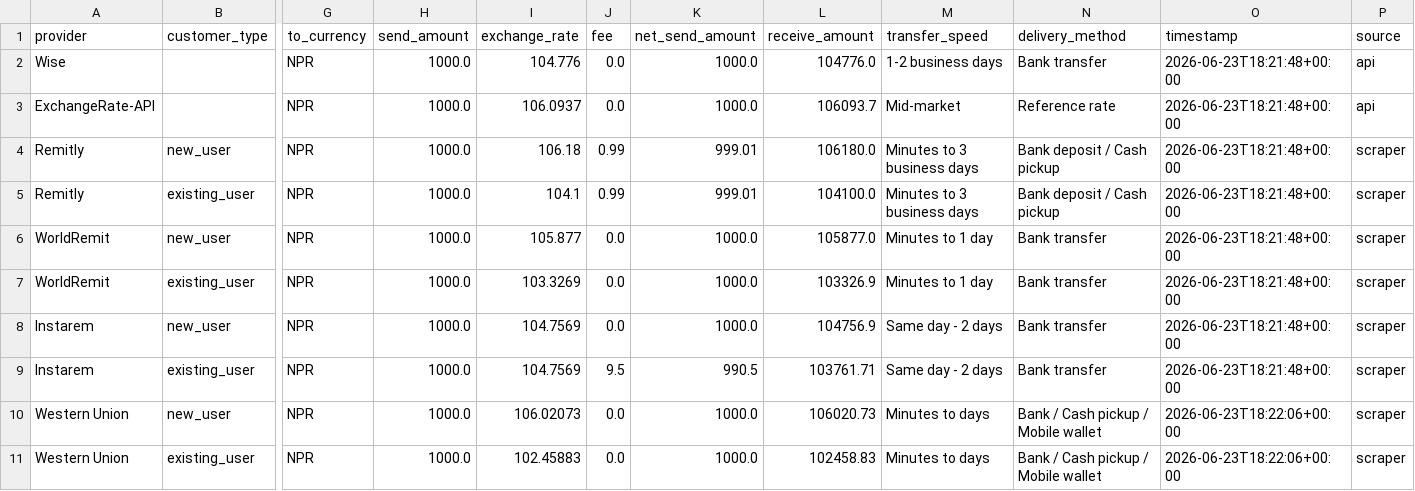
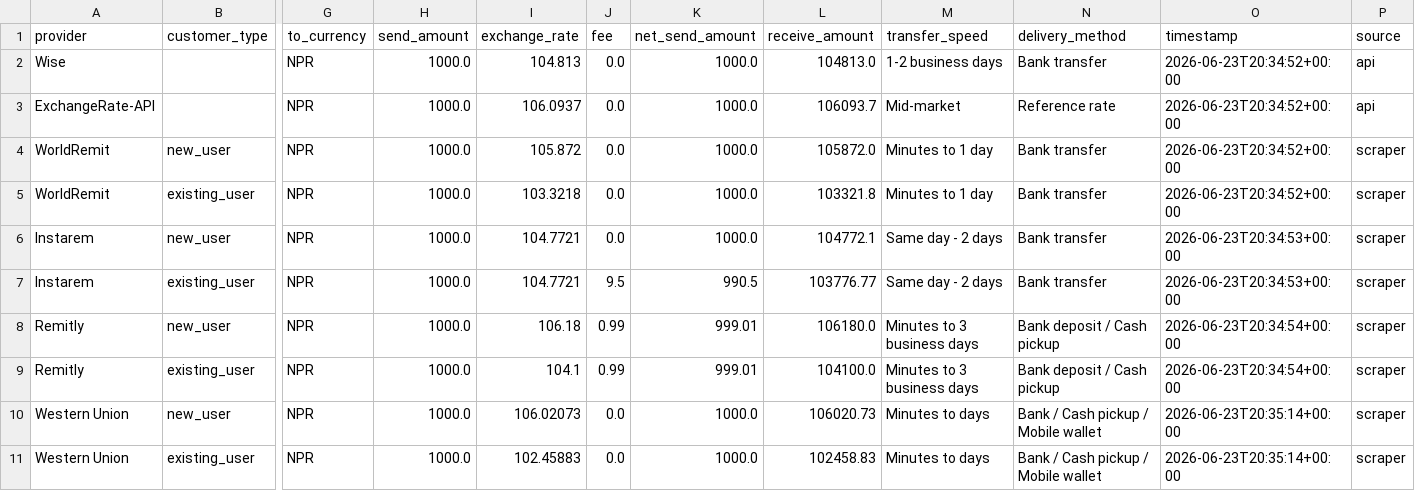
Before and after one commit to GhulamPickthebest/PaisaPathau, a CSV file: data/latest_rates.csv, drawn as a sheet; only a part is shown, gaps mark what is left out; removed rows and columns are numbered as before the commit, all else as after; rows hold the shown columns only; the diff names each change by its address in the sheet, - before the commit and + after, or states it on an @@ line.

```diff
--- a/data/latest_rates.csv
+++ b/data/latest_rates.csv
-I2 (exchange_rate): 104.776
+I2 (exchange_rate): 104.813
-L2 (receive_amount): 104776.0
+L2 (receive_amount): 104813.0
-O2:O3 (timestamp): 2026-06-23T18:21:48+00:00
+O2:O3 (timestamp): 2026-06-23T20:34:52+00:00
-row 4: Remitly | new_user | NPR | 1000.0 | 106.18 | 0.99 | 999.01 | 106180.0 | Minutes to 3 business days | Bank deposit / Cash pickup | 2026-06-23T18:21:48+00:00 | scraper
-row 5: Remitly | existing_user | NPR | 1000.0 | 104.1 | 0.99 | 999.01 | 104100.0 | Minutes to 3 business days | Bank deposit / Cash pickup | 2026-06-23T18:21:48+00:00 | scraper
-I4 (exchange_rate): 105.877
+I4 (exchange_rate): 105.872
-L4 (receive_amount): 105877.0
+L4 (receive_amount): 105872.0
-O4:O5 (timestamp): 2026-06-23T18:21:48+00:00
+O4:O5 (timestamp): 2026-06-23T20:34:52+00:00
-I5 (exchange_rate): 103.3269
+I5 (exchange_rate): 103.3218
-L5 (receive_amount): 103326.9
+L5 (receive_amount): 103321.8
-I6:I7 (exchange_rate): 104.7569
+I6:I7 (exchange_rate): 104.7721
-L6 (receive_amount): 104756.9
+L6 (receive_amount): 104772.1
-O6:O7 (timestamp): 2026-06-23T18:21:48+00:00
+O6:O7 (timestamp): 2026-06-23T20:34:53+00:00
-L7 (receive_amount): 103761.71
+L7 (receive_amount): 103776.77
+row 8: Remitly | new_user | NPR | 1000.0 | 106.18 | 0.99 | 999.01 | 106180.0 | Minutes to 3 business days | Bank deposit / Cash pickup | 2026-06-23T20:34:54+00:00 | scraper
+row 9: Remitly | existing_user | NPR | 1000.0 | 104.1 | 0.99 | 999.01 | 104100.0 | Minutes to 3 business days | Bank deposit / Cash pickup | 2026-06-23T20:34:54+00:00 | scraper
-O10:O11 (timestamp): 2026-06-23T18:22:06+00:00
+O10:O11 (timestamp): 2026-06-23T20:35:14+00:00
```
Also changed, not shown: 4 other files.
